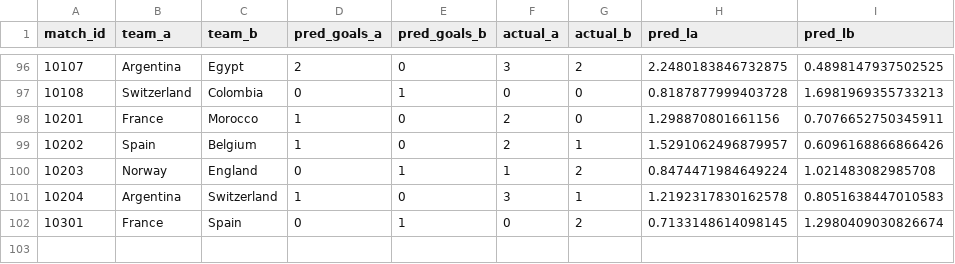
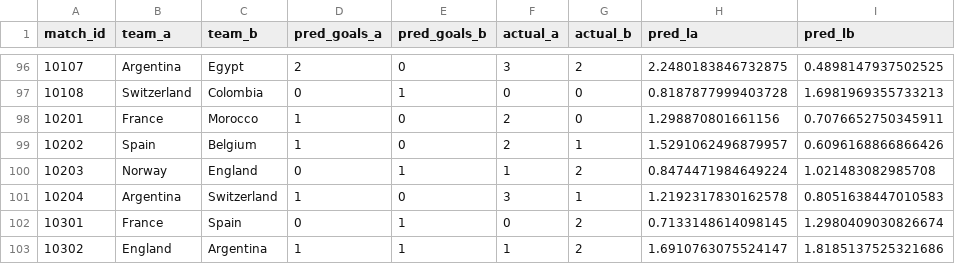
Before and after one commit to yuvalantman/World_cup_predictor, a CSV file: data/raw/world_cup_updates/model_accuracy_v4.csv, drawn as a sheet; only a part is shown, gaps mark what is left out; the diff names each change by its address in the sheet, - before the commit and + after, or states it on an @@ line.

```diff
--- a/data/raw/world_cup_updates/model_accuracy_v4.csv
+++ b/data/raw/world_cup_updates/model_accuracy_v4.csv
+row 103: 10302 | England | Argentina | 1 | 1 | 1 | 2 | 1.6910763075524147 | 1.8185137525321686
```
Also changed, not shown: data/raw/world_cup_updates/knockout_results.csv, data/raw/world_cup_updates/model_accuracy_v5.csv, 1 other file.
